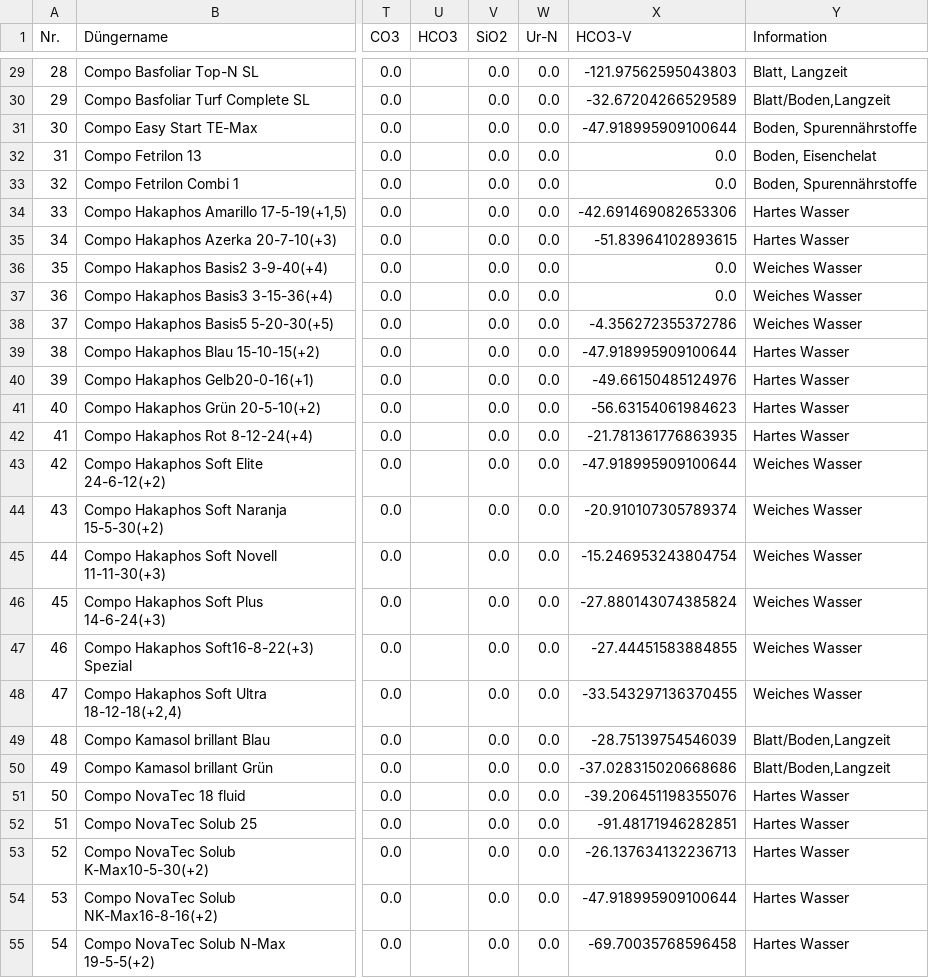
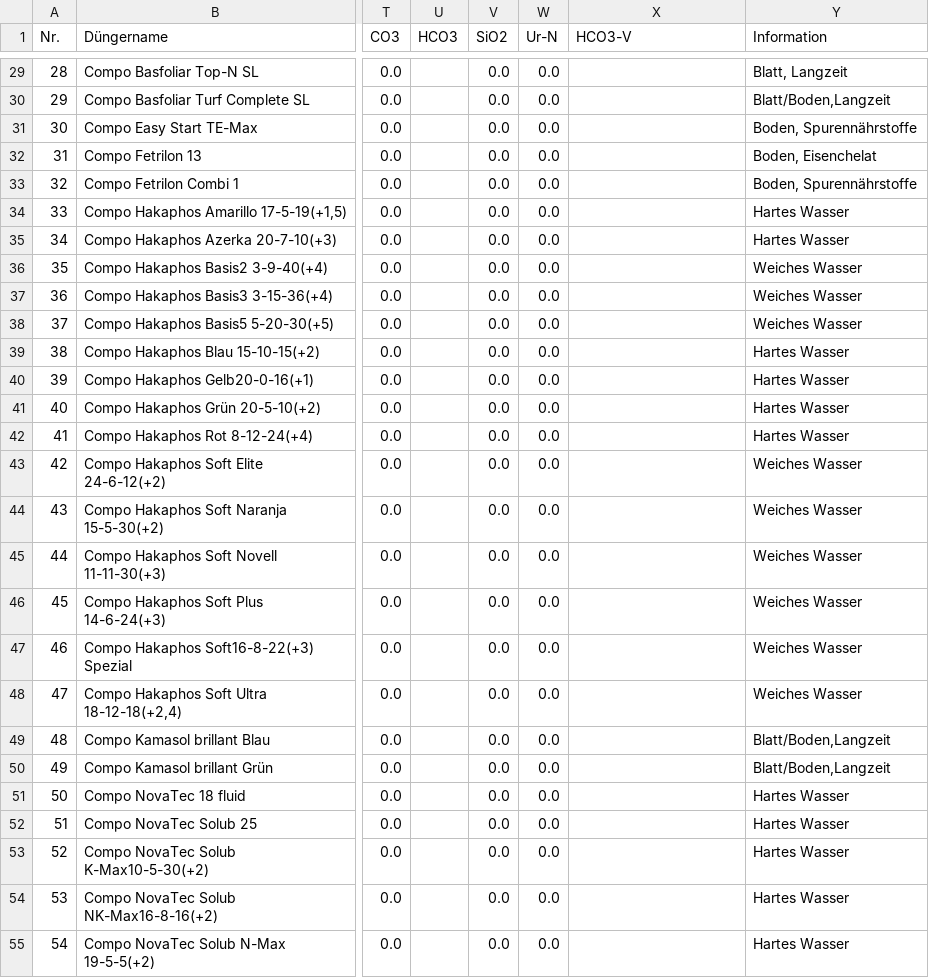
Before and after one commit to onethree7/Horticalc, a CSV file: data/fertilizers.csv, drawn as a sheet; only a part is shown, gaps mark what is left out; the diff covers the shown part only; the diff names each change by its address in the sheet, - before the commit and + after, or states it on an @@ line.

```diff
--- a/data/fertilizers.csv
+++ b/data/fertilizers.csv
-X29 (HCO3-V): -121.97562595043803
+X29 (HCO3-V): (empty)
-X30 (HCO3-V): -32.67204266529589
+X30 (HCO3-V): (empty)
-X31 (HCO3-V): -47.918995909100644
+X31 (HCO3-V): (empty)
-X32:X33 (HCO3-V): 0.0
+X32:X33 (HCO3-V): (empty)
-X34 (HCO3-V): -42.691469082653306
+X34 (HCO3-V): (empty)
-X35 (HCO3-V): -51.83964102893615
+X35 (HCO3-V): (empty)
-X36:X37 (HCO3-V): 0.0
+X36:X37 (HCO3-V): (empty)
-X38 (HCO3-V): -4.356272355372786
+X38 (HCO3-V): (empty)
-X39 (HCO3-V): -47.918995909100644
+X39 (HCO3-V): (empty)
-X40 (HCO3-V): -49.66150485124976
+X40 (HCO3-V): (empty)
-X41 (HCO3-V): -56.63154061984623
+X41 (HCO3-V): (empty)
-X42 (HCO3-V): -21.781361776863935
+X42 (HCO3-V): (empty)
-X43 (HCO3-V): -47.918995909100644
+X43 (HCO3-V): (empty)
-X44 (HCO3-V): -20.910107305789374
+X44 (HCO3-V): (empty)
-X45 (HCO3-V): -15.246953243804754
+X45 (HCO3-V): (empty)
-X46 (HCO3-V): -27.880143074385824
+X46 (HCO3-V): (empty)
-X47 (HCO3-V): -27.44451583884855
+X47 (HCO3-V): (empty)
-X48 (HCO3-V): -33.543297136370455
+X48 (HCO3-V): (empty)
-X49 (HCO3-V): -28.75139754546039
+X49 (HCO3-V): (empty)
-X50 (HCO3-V): -37.028315020668686
+X50 (HCO3-V): (empty)
-X51 (HCO3-V): -39.206451198355076
+X51 (HCO3-V): (empty)
-X52 (HCO3-V): -91.48171946282851
+X52 (HCO3-V): (empty)
-X53 (HCO3-V): -26.137634132236713
+X53 (HCO3-V): (empty)
-X54 (HCO3-V): -47.918995909100644
+X54 (HCO3-V): (empty)
-X55 (HCO3-V): -69.70035768596458
+X55 (HCO3-V): (empty)
```
Also changed, not shown: 128 edited cells elsewhere in this file, 5 other files.
